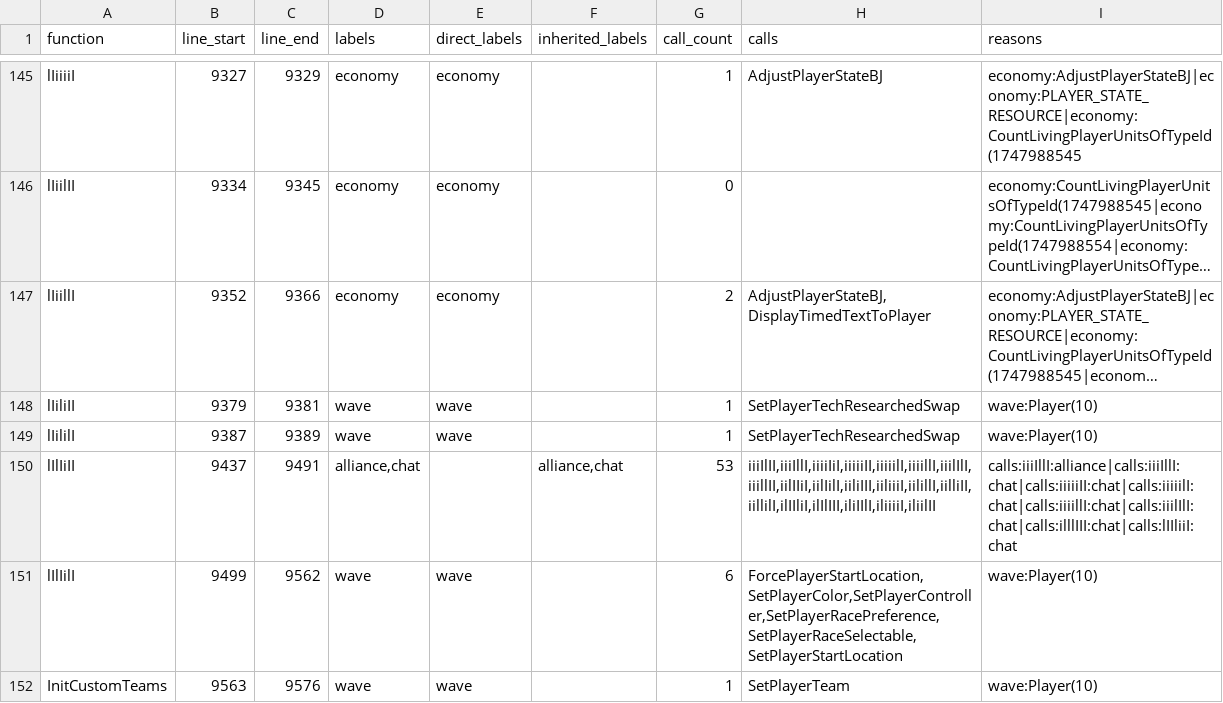
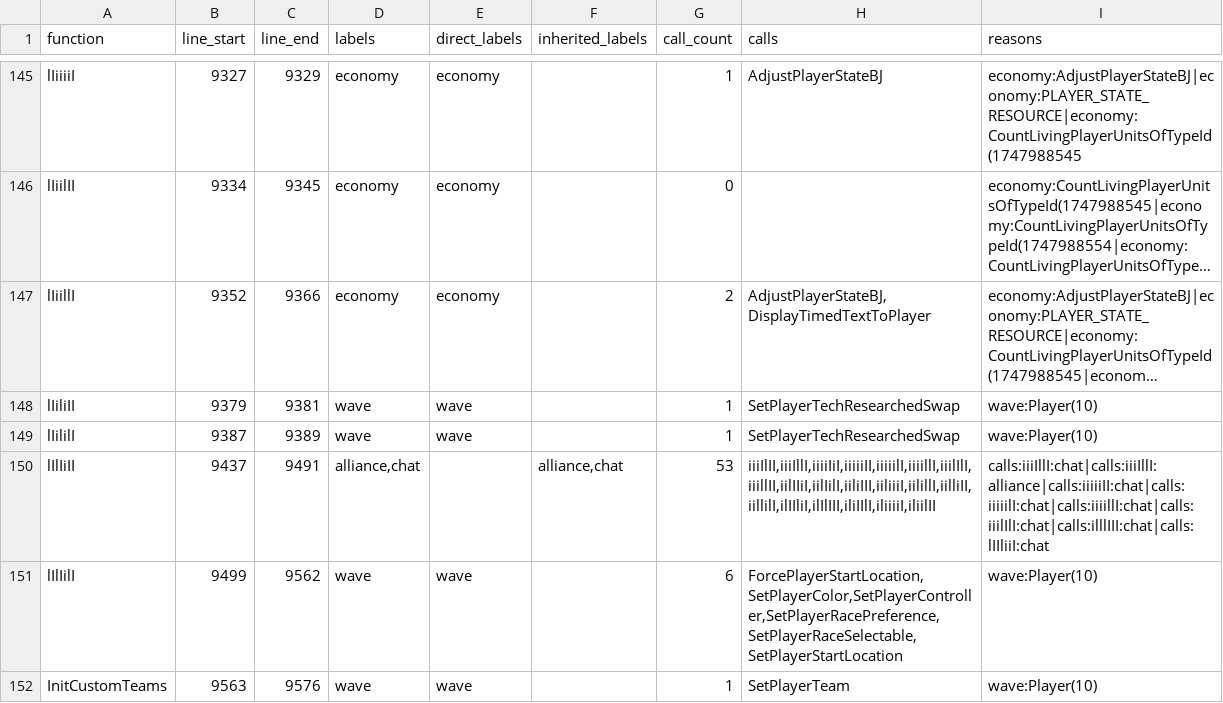
Before and after one commit to qlazzarus/blog.yeppyshiba.com, a TSV file: docs/chicken_farm/chicken_farm_w3x_artifacts/jass_function_labels.tsv, drawn as a sheet; only a part is shown, gaps mark what is left out; long unchanged cells end in ….

Commit message:
feature :tada: chicken farm fow poc

```diff
--- a/docs/chicken_farm/chicken_farm_w3x_artifacts/jass_function_labels.tsv
+++ b/docs/chicken_farm/chicken_farm_w3x_artifacts/jass_function_labels.tsv
@@ -149,3 +149,3 @@ lIiliII	9379	9381	wave	wave		1	SetPlayerTechResearchedSwap	wave:Player(10)
 lIililI	9387	9389	wave	wave		1	SetPlayerTechResearchedSwap	wave:Player(10)
-lIlIiII	9437	9491	alliance,chat		alliance,chat	53	iiiIlII,iiiIllI,iiiiIiI,iiiiiII,iiiiilI,iiiillI,iiilIlI,iiillII,iilIIiI,iilIilI,iiliIII,iiliiiI,iilillI,iilliII,iillilI,ilIIliI,ilIlIII,iliIIlI,iliiiiI,iliilII	calls:iiiIllI:alliance|calls:iiiIllI:chat|calls:iiiiiII:chat|calls:iiiiilI:chat|calls:iiiillI:chat|calls:iiilIlI:chat|calls:illlIII:chat|calls:lIIliiI:chat
+lIlIiII	9437	9491	alliance,chat		alliance,chat	53	iiiIlII,iiiIllI,iiiiIiI,iiiiiII,iiiiilI,iiiillI,iiilIlI,iiillII,iilIIiI,iilIilI,iiliIII,iiliiiI,iilillI,iilliII,iillilI,ilIIliI,ilIlIII,iliIIlI,iliiiiI,iliilII	calls:iiiIllI:chat|calls:iiiIllI:alliance|calls:iiiiiII:chat|calls:iiiiilI:chat|calls:iiiillI:chat|calls:iiilIlI:chat|calls:illlIII:chat|calls:lIIliiI:chat
 lIlIilI	9499	9562	wave	wave		6	ForcePlayerStartLocation,SetPlayerColor,SetPlayerController,SetPlayerRacePreference,SetPlayerRaceSelectable,SetPlayerStartLocation	wave:Player(10)
```
Also changed, not shown: 21 other files.
